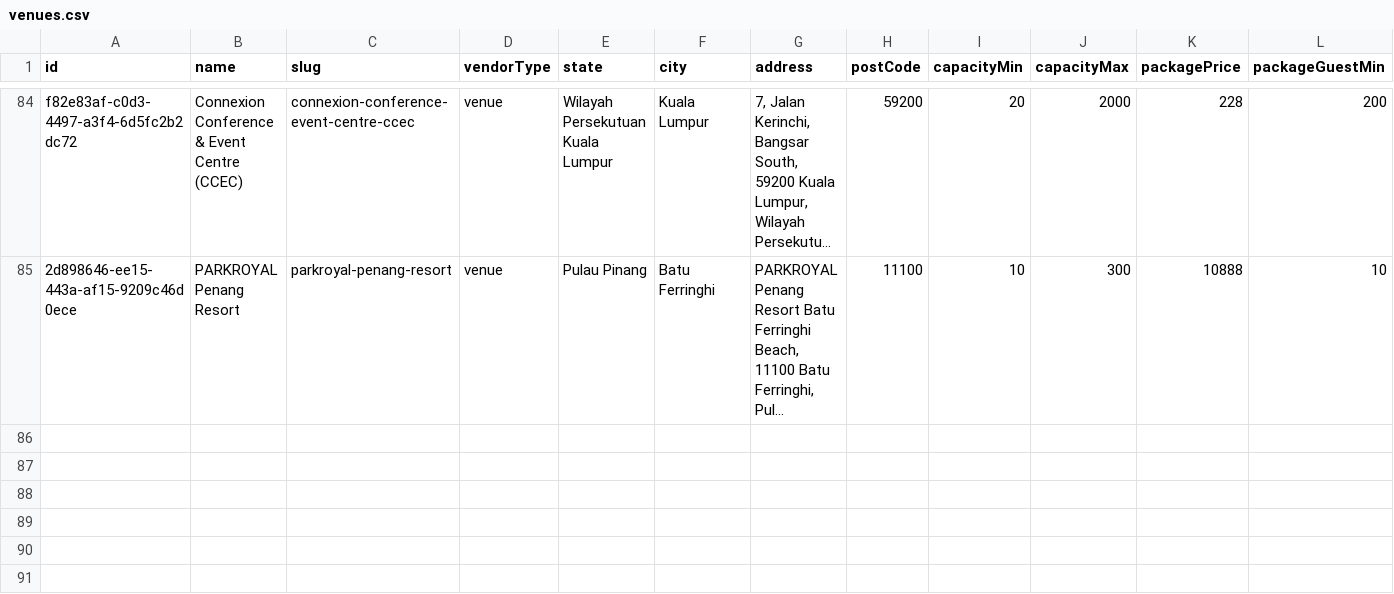
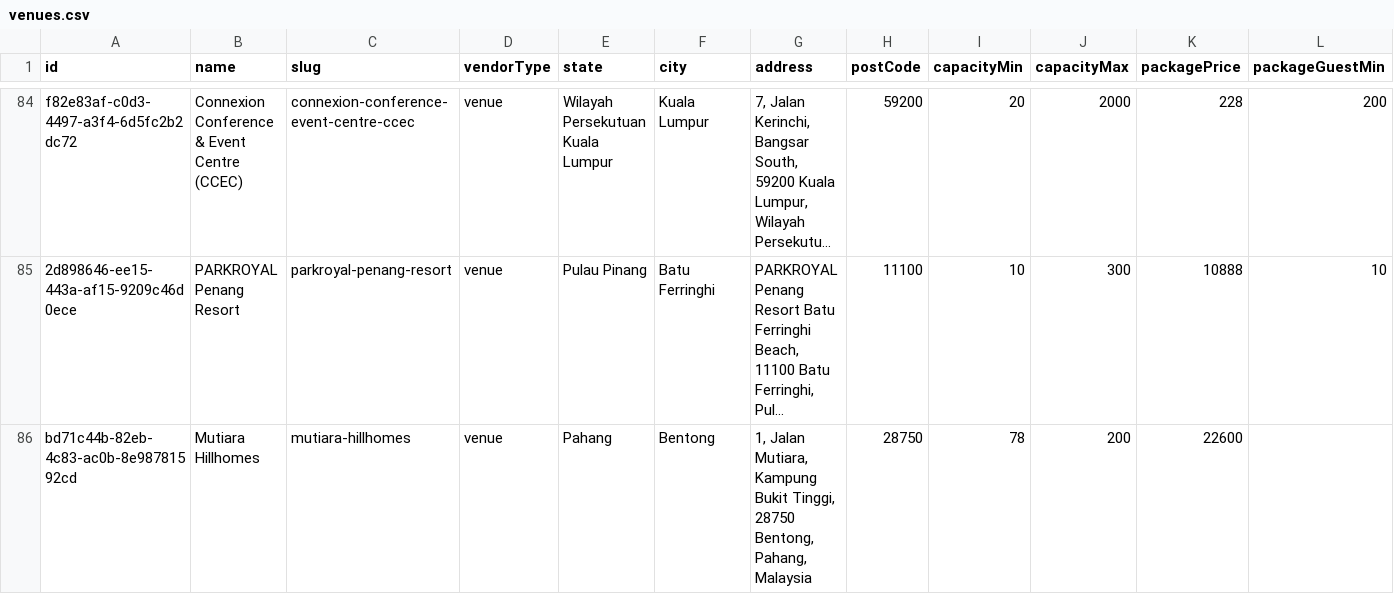
Before and after one commit to luarss/wedding-data, a CSV file: data/twn/venues.csv, drawn as a sheet; only a part is shown, gaps mark what is left out; long unchanged cells end in …; rows hold the shown columns only; the diff names each change by its address in the sheet, - before the commit and + after, or states it on an @@ line.

```diff
--- a/data/twn/venues.csv
+++ b/data/twn/venues.csv
+row 86: bd71c44b-82eb-4c83-ac0b-8e98781592cd | Mutiara Hillhomes | mutiara-hillhomes | venue | Pahang | Bentong | 1, Jalan Mutiara, Kampung Bukit Tinggi, 28750 Bentong, Pahang, Malaysia | 28750 | 78 | 200 | 22600
```
Also changed, not shown: data/tv/venues.csv, data/vrf/venues.csv, 9 other files.
